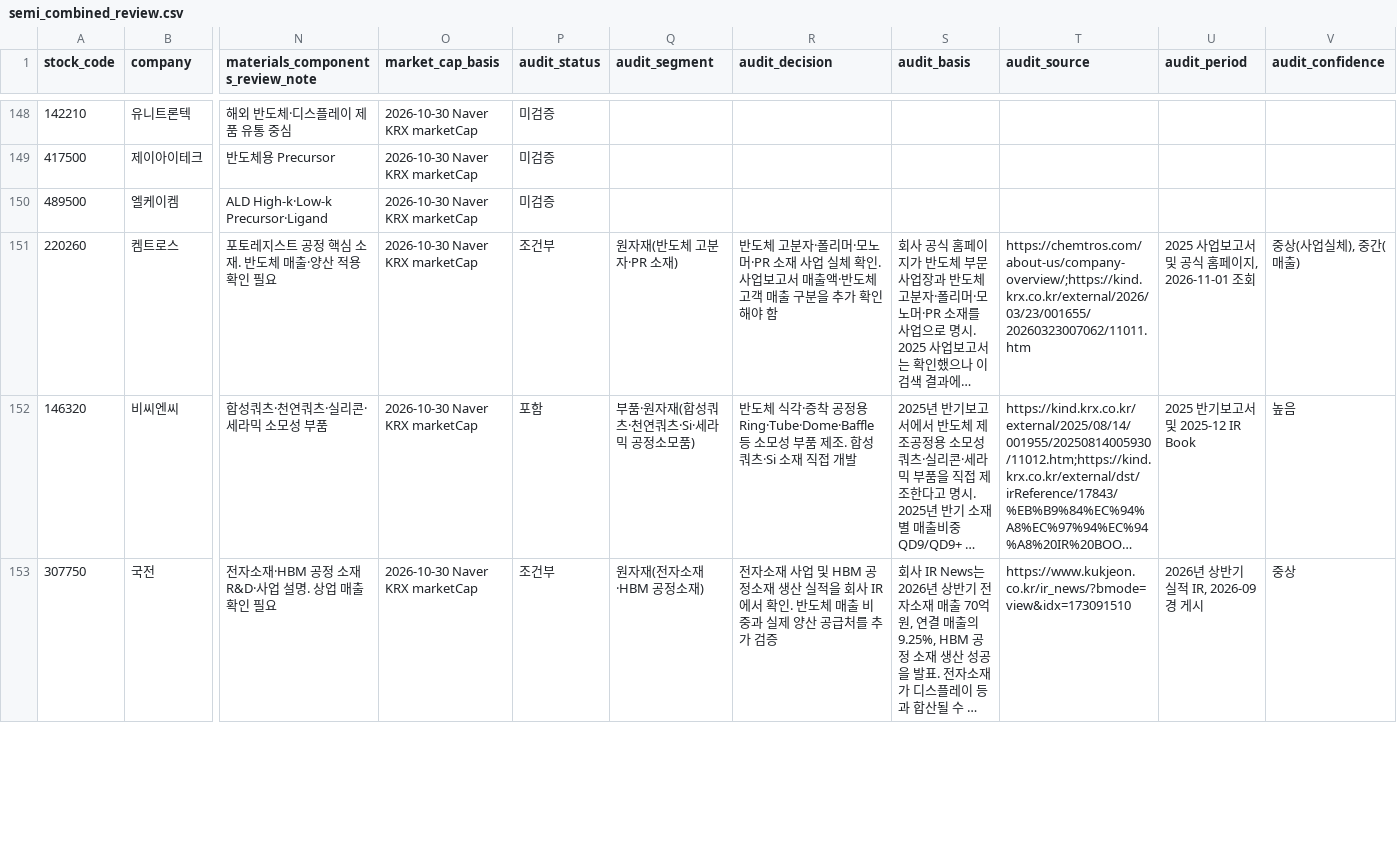
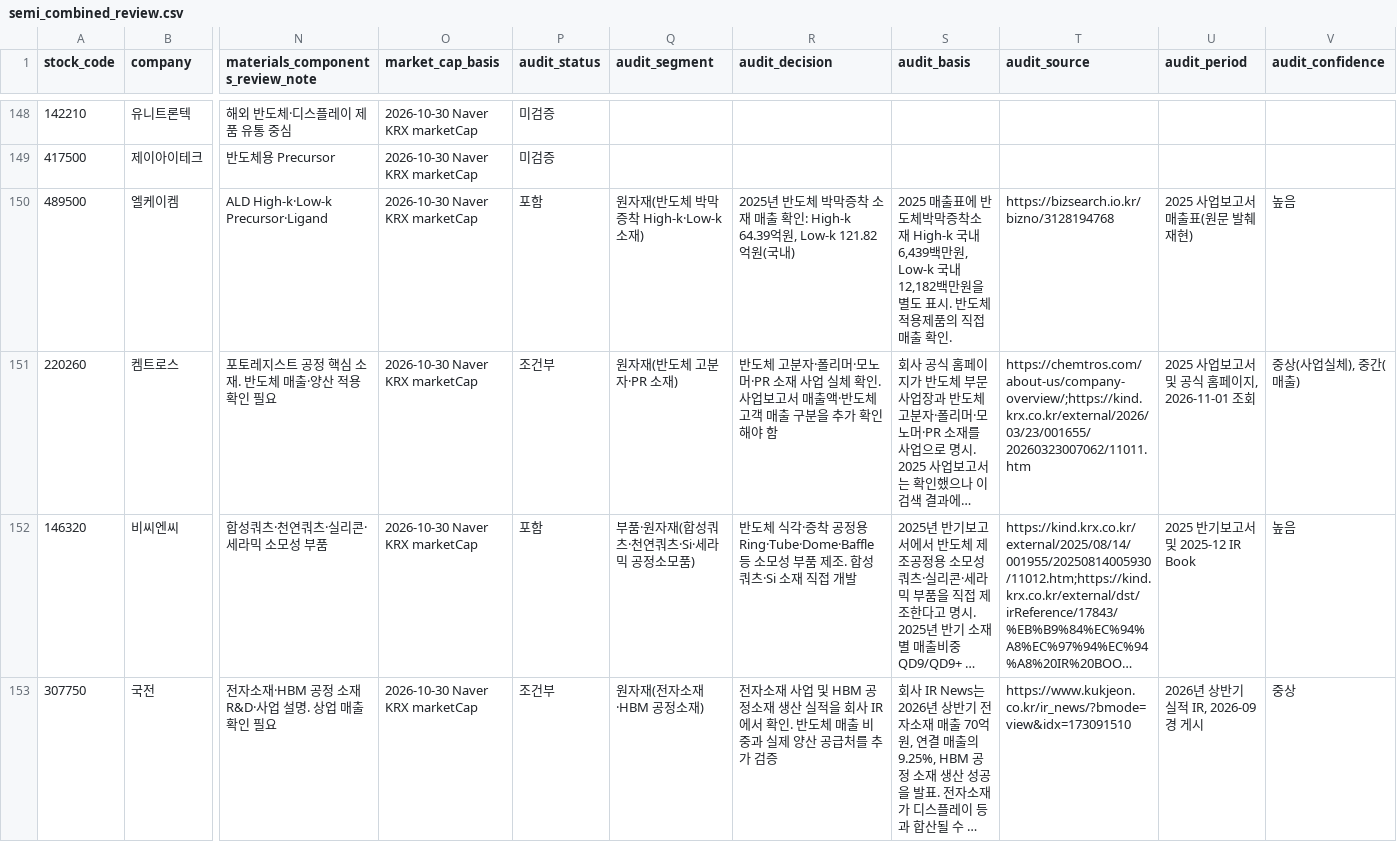
Before and after one commit to captaincatb-web/Sangsaengnews, a CSV file: scripts/semi_combined_review.csv, drawn as a sheet; only a part is shown, gaps mark what is left out; long unchanged cells end in …; the diff covers the shown part only; the diff names each change by its address in the sheet, - before the commit and + after, or states it on an @@ line.

Commit message:
Verify OCI, LK Chem, Microtuna and additional semiconductor materials suppliers

```diff
--- a/scripts/semi_combined_review.csv
+++ b/scripts/semi_combined_review.csv
-P150 (audit_status): 미검증
+P150 (audit_status): 포함
-Q150 (audit_segment): (empty)
+Q150 (audit_segment): 원자재(반도체 박막증착 High-k·Low-k 소재)
-R150 (audit_decision): (empty)
+R150 (audit_decision): 2025년 반도체 박막증착 소재 매출 확인: High-k 64.39억원, Low-k 121.82억원(국내)
-S150 (audit_basis): (empty)
+S150 (audit_basis): 2025 매출표에 반도체박막증착소재 High-k 국내 6,439백만원, Low-k 국내 12,182백만원을 별도 표시. 반도체 적용제품의 직접 매출 확인.
-T150 (audit_source): (empty)
+T150 (audit_source): https://bizsearch.io.kr/bizno/3128194768
-U150 (audit_period): (empty)
+U150 (audit_period): 2025 사업보고서 매출표(원문 발췌 재현)
-V150 (audit_confidence): (empty)
+V150 (audit_confidence): 높음
```
Also changed, not shown: 35 edited cells elsewhere in this file.
